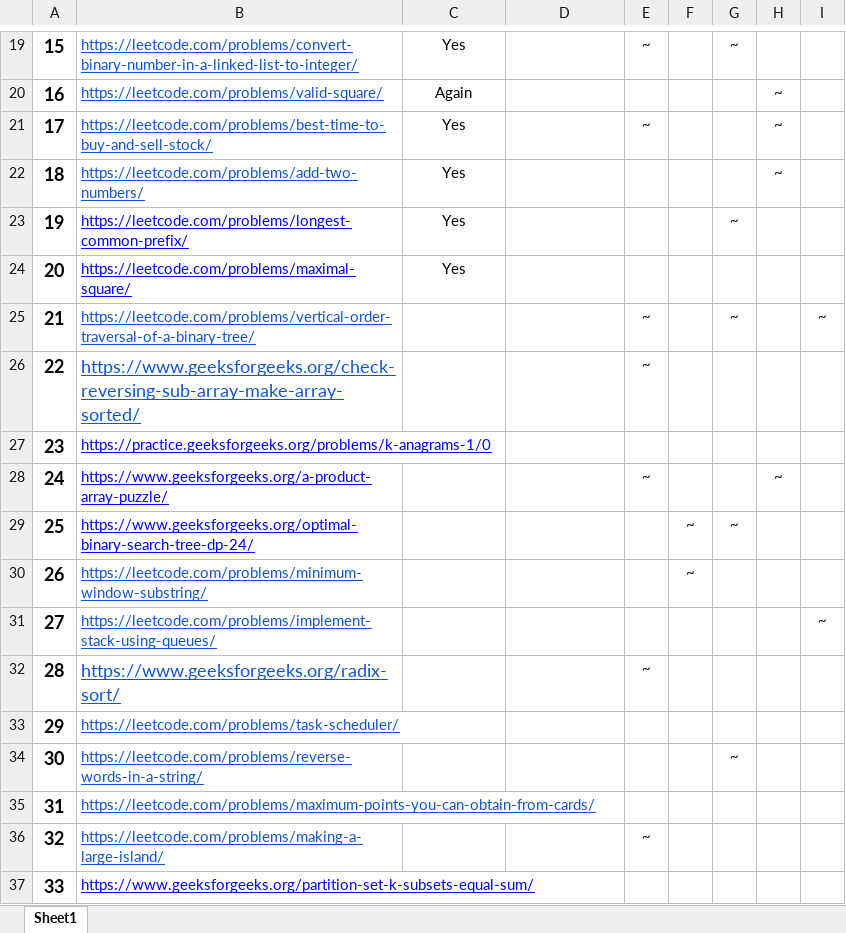
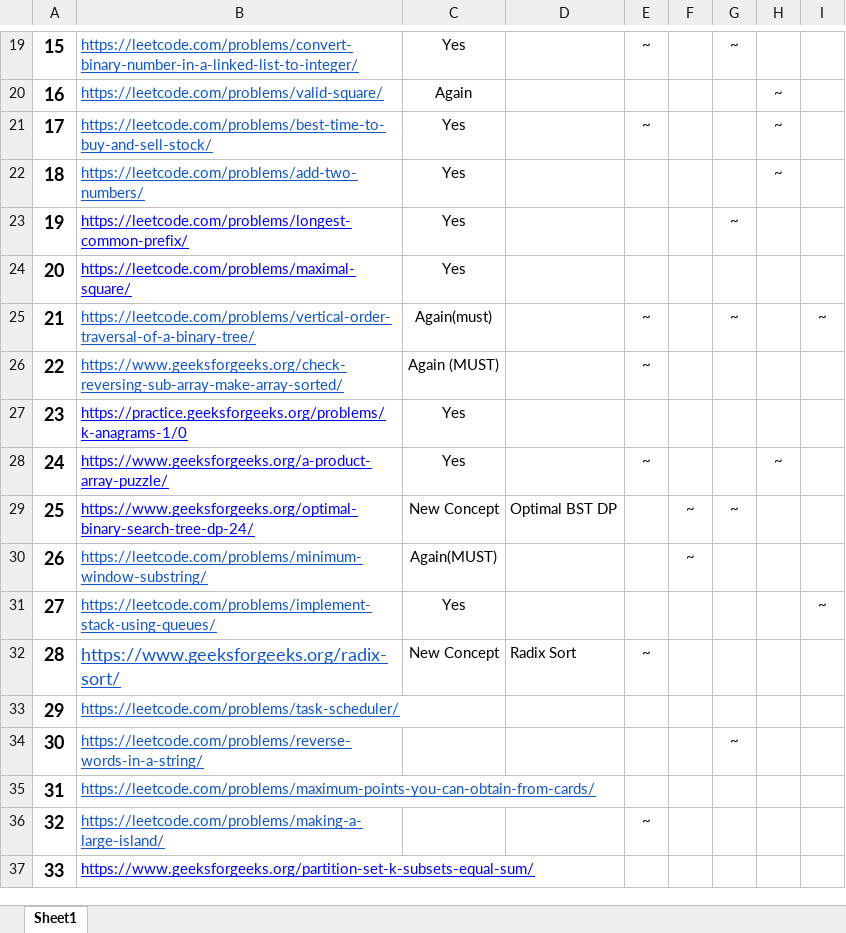
Before and after one commit to Vicky-Guptaa/Competetive_Programming, an Excel workbook: LeetCode/Practice.xlsx, sheet Sheet1, drawn as a sheet; only a part is shown, gaps mark what is left out; values as stored, in another font and other column widths than the file's, no borders; the diff names each change by its address in the sheet, - before the commit and + after, or states it on an @@ line.

Commit message:
practice lc

```diff
--- a/LeetCode/Practice.xlsx (sheet Sheet1)
+++ b/LeetCode/Practice.xlsx (sheet Sheet1)
-C25: (empty)
+C25: Again(must)
@@ B26 text size: smaller @@
-C26: (empty)
+C26: Again (MUST)
-C27:C28: (empty)
+C27:C28: Yes
-C29: (empty)
+C29: New Concept
-D29: (empty)
+D29: Optimal BST DP
-C30: (empty)
+C30: Again(MUST)
-C31: (empty)
+C31: Yes
-C32: (empty)
+C32: New Concept
-D32: (empty)
+D32: Radix Sort
```
